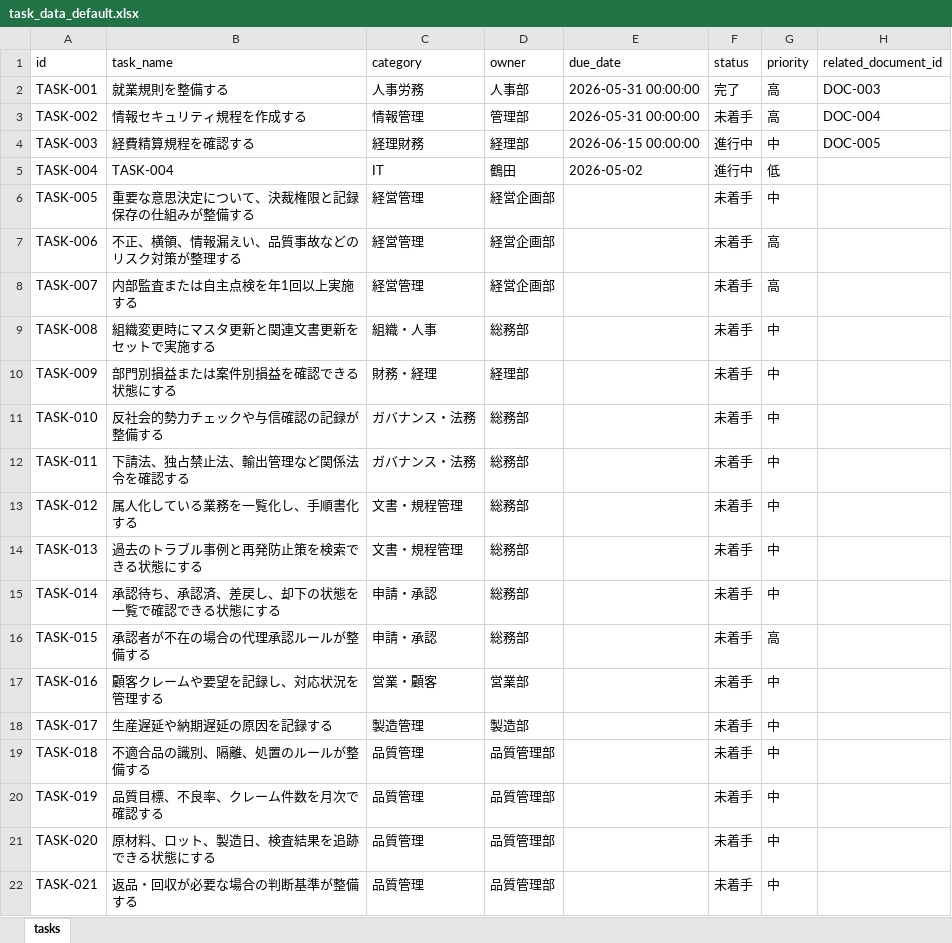
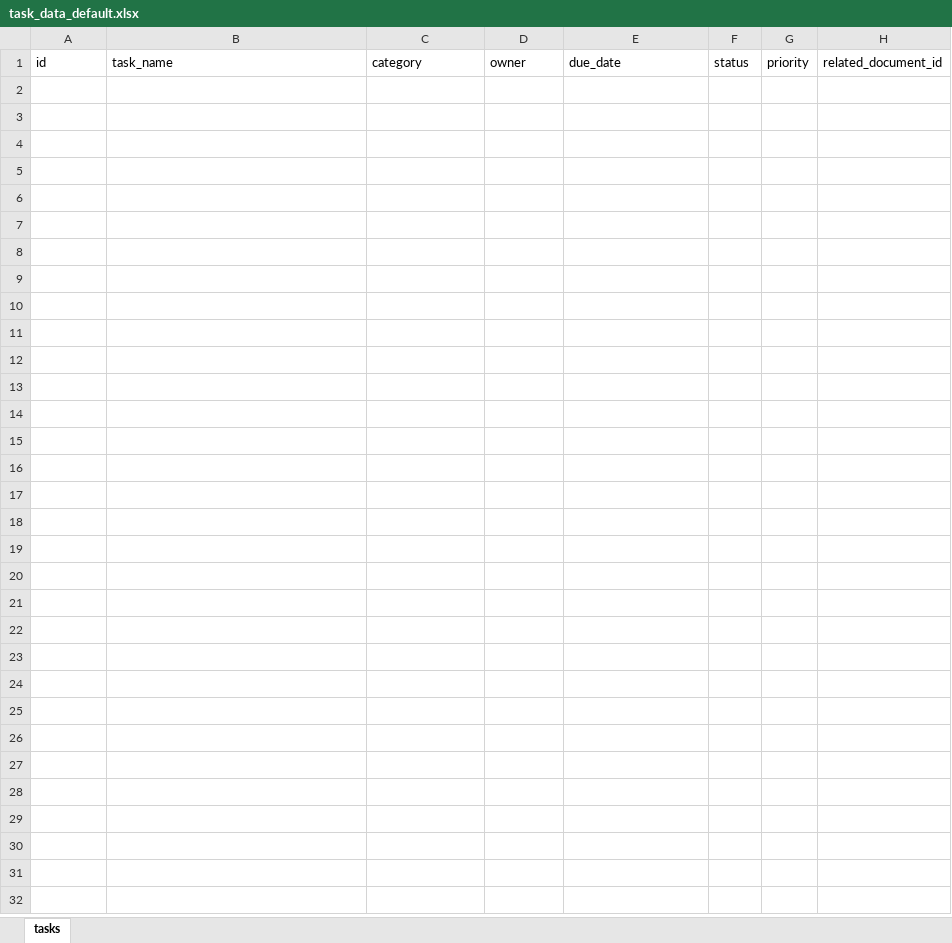
Before and after one commit to tom-tsuruda/sme-management-portal, an Excel workbook: data/seeds/task_data_default.xlsx, sheet tasks, drawn as a sheet; values as stored, in another font and other column widths than the file's, no borders; the diff names each change by its address in the sheet, - before the commit and + after, or states it on an @@ line.

```diff
--- a/data/seeds/task_data_default.xlsx (sheet tasks)
+++ b/data/seeds/task_data_default.xlsx (sheet tasks)
-row 2: TASK-001 | 就業規則を整備する | 人事労務 | 人事部 | 2026-05-31 00:00:00 | 完了 | 高 | DOC-003
-row 3: TASK-002 | 情報セキュリティ規程を作成する | 情報管理 | 管理部 | 2026-05-31 00:00:00 | 未着手 | 高 | DOC-004
-row 4: TASK-003 | 経費精算規程を確認する | 経理財務 | 経理部 | 2026-06-15 00:00:00 | 進行中 | 中 | DOC-005
-row 5: TASK-004 | TASK-004 | IT | 鶴田 | 2026-05-02 | 進行中 | 低
-row 6: TASK-005 | 重要な意思決定について、決裁権限と記録保存の仕組みが整備する | 経営管理 | 経営企画部 |  | 未着手 | 中
-row 7: TASK-006 | 不正、横領、情報漏えい、品質事故などのリスク対策が整理する | 経営管理 | 経営企画部 |  | 未着手 | 高
-row 8: TASK-007 | 内部監査または自主点検を年1回以上実施する | 経営管理 | 経営企画部 |  | 未着手 | 高
-row 9: TASK-008 | 組織変更時にマスタ更新と関連文書更新をセットで実施する | 組織・人事 | 総務部 |  | 未着手 | 中
-row 10: TASK-009 | 部門別損益または案件別損益を確認できる状態にする | 財務・経理 | 経理部 |  | 未着手 | 中
-row 11: TASK-010 | 反社会的勢力チェックや与信確認の記録が整備する | ガバナンス・法務 | 総務部 |  | 未着手 | 中
-row 12: TASK-011 | 下請法、独占禁止法、輸出管理など関係法令を確認する | ガバナンス・法務 | 総務部 |  | 未着手 | 中
-row 13: TASK-012 | 属人化している業務を一覧化し、手順書化する | 文書・規程管理 | 総務部 |  | 未着手 | 中
-row 14: TASK-013 | 過去のトラブル事例と再発防止策を検索できる状態にする | 文書・規程管理 | 総務部 |  | 未着手 | 中
-row 15: TASK-014 | 承認待ち、承認済、差戻し、却下の状態を一覧で確認できる状態にする | 申請・承認 | 総務部 |  | 未着手 | 中
-row 16: TASK-015 | 承認者が不在の場合の代理承認ルールが整備する | 申請・承認 | 総務部 |  | 未着手 | 高
-row 17: TASK-016 | 顧客クレームや要望を記録し、対応状況を管理する | 営業・顧客 | 営業部 |  | 未着手 | 中
-row 18: TASK-017 | 生産遅延や納期遅延の原因を記録する | 製造管理 | 製造部 |  | 未着手 | 中
-row 19: TASK-018 | 不適合品の識別、隔離、処置のルールが整備する | 品質管理 | 品質管理部 |  | 未着手 | 中
-row 20: TASK-019 | 品質目標、不良率、クレーム件数を月次で確認する | 品質管理 | 品質管理部 |  | 未着手 | 中
-row 21: TASK-020 | 原材料、ロット、製造日、検査結果を追跡できる状態にする | 品質管理 | 品質管理部 |  | 未着手 | 中
-row 22: TASK-021 | 返品・回収が必要な場合の判断基準が整備する | 品質管理 | 品質管理部 |  | 未着手 | 中
```
Also changed, not shown: data/seeds/document_master_default.xlsx, data/seeds/questionnaire_data_default.xlsx, 10 other files.
